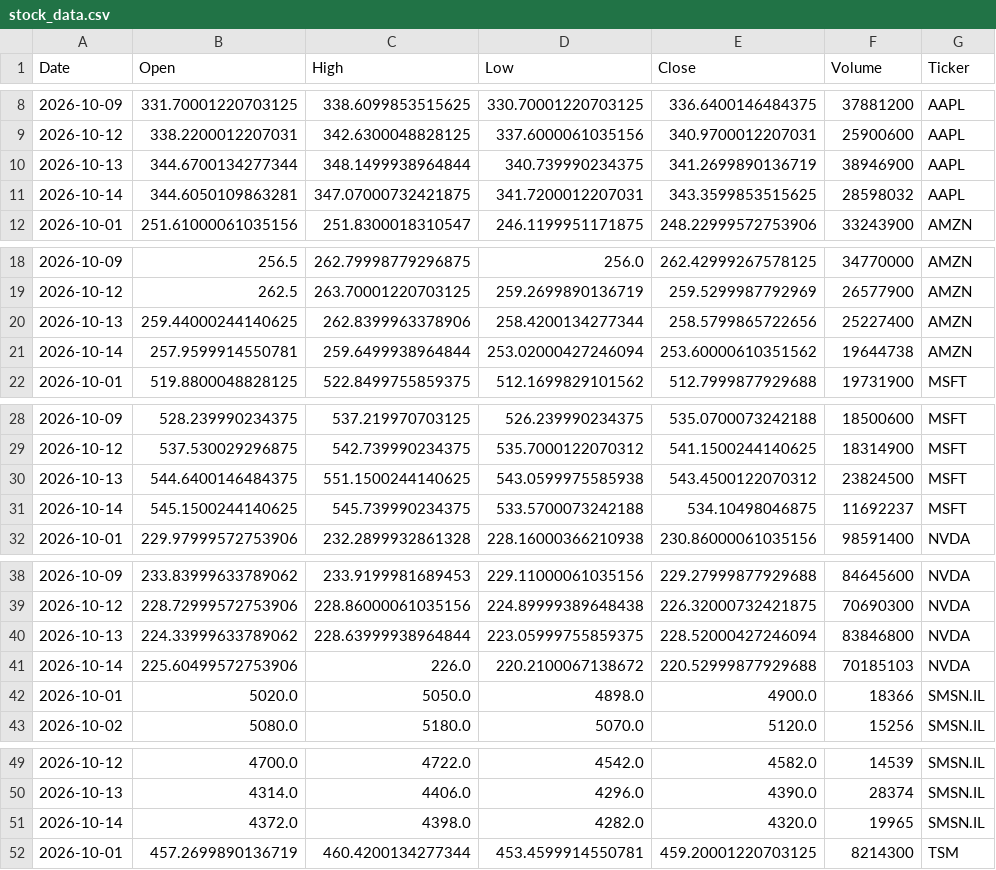
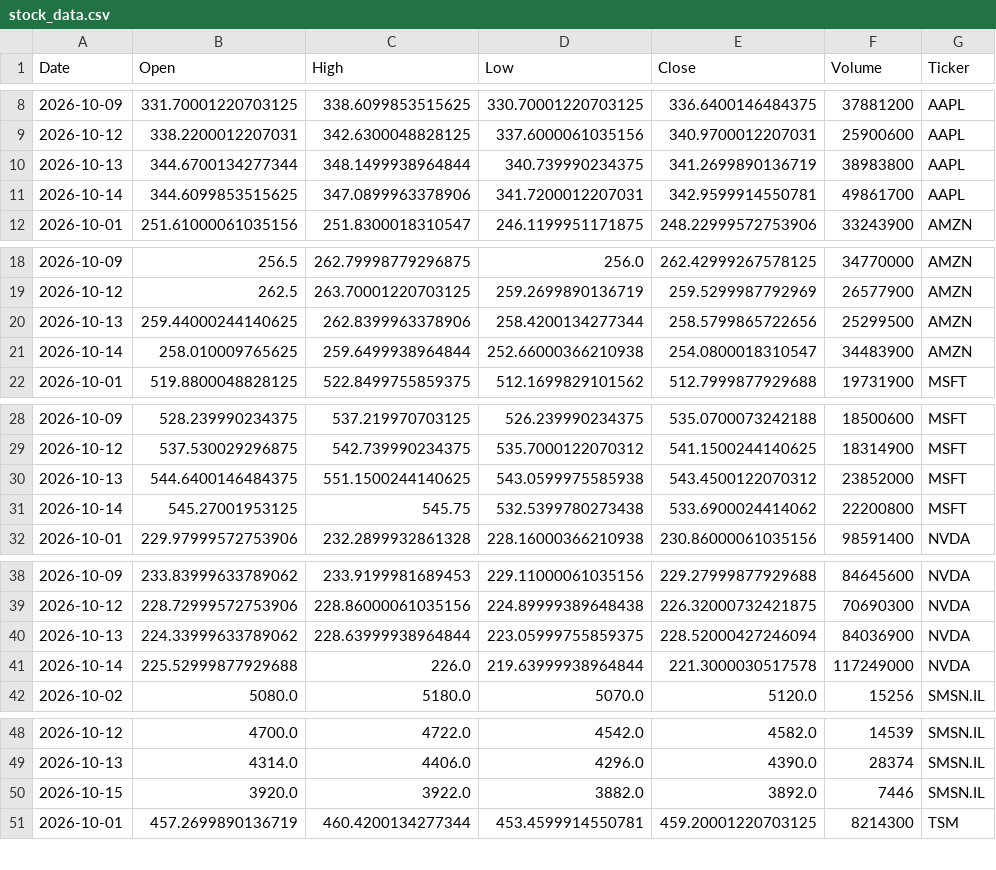
Before and after one commit to Jaedin-Rogers/Automated_Stock_Data_Pipeline, a CSV file: stock_data.csv, drawn as a sheet; only a part is shown, gaps mark what is left out; the diff covers the shown part only.

```diff
--- a/stock_data.csv
+++ b/stock_data.csv
@@ -9,4 +9,4 @@ Date,Open,High,Low,Close,Volume,Ticker
 2026-10-12,338.2200012207031,342.6300048828125,337.6000061035156,340.9700012207031,25900600,AAPL
-2026-10-13,344.6700134277344,348.1499938964844,340.739990234375,341.2699890136719,38946900,AAPL
-2026-10-14,344.6050109863281,347.07000732421875,341.7200012207031,343.3599853515625,28598032,AAPL
+2026-10-13,344.6700134277344,348.1499938964844,340.739990234375,341.2699890136719,38983800,AAPL
+2026-10-14,344.6099853515625,347.0899963378906,341.7200012207031,342.9599914550781,49861700,AAPL
 2026-10-01,251.61000061035156,251.8300018310547,246.1199951171875,248.22999572753906,33243900,AMZN
@@ -19,4 +19,4 @@ Date,Open,High,Low,Close,Volume,Ticker
 2026-10-12,262.5,263.70001220703125,259.2699890136719,259.5299987792969,26577900,AMZN
-2026-10-13,259.44000244140625,262.8399963378906,258.4200134277344,258.5799865722656,25227400,AMZN
-2026-10-14,257.9599914550781,259.6499938964844,253.02000427246094,253.60000610351562,19644738,AMZN
+2026-10-13,259.44000244140625,262.8399963378906,258.4200134277344,258.5799865722656,25299500,AMZN
+2026-10-14,258.010009765625,259.6499938964844,252.66000366210938,254.0800018310547,34483900,AMZN
 2026-10-01,519.8800048828125,522.8499755859375,512.1699829101562,512.7999877929688,19731900,MSFT
@@ -29,4 +29,4 @@ Date,Open,High,Low,Close,Volume,Ticker
 2026-10-12,537.530029296875,542.739990234375,535.7000122070312,541.1500244140625,18314900,MSFT
-2026-10-13,544.6400146484375,551.1500244140625,543.0599975585938,543.4500122070312,23824500,MSFT
-2026-10-14,545.1500244140625,545.739990234375,533.5700073242188,534.10498046875,11692237,MSFT
+2026-10-13,544.6400146484375,551.1500244140625,543.0599975585938,543.4500122070312,23852000,MSFT
+2026-10-14,545.27001953125,545.75,532.5399780273438,533.6900024414062,22200800,MSFT
 2026-10-01,229.97999572753906,232.2899932861328,228.16000366210938,230.86000061035156,98591400,NVDA
@@ -39,5 +39,4 @@ Date,Open,High,Low,Close,Volume,Ticker
 2026-10-12,228.72999572753906,228.86000061035156,224.89999389648438,226.32000732421875,70690300,NVDA
-2026-10-13,224.33999633789062,228.63999938964844,223.05999755859375,228.52000427246094,83846800,NVDA
-2026-10-14,225.60499572753906,226.0,220.2100067138672,220.52999877929688,70185103,NVDA
-2026-10-01,5020.0,5050.0,4898.0,4900.0,18366,SMSN.IL
+2026-10-13,224.33999633789062,228.63999938964844,223.05999755859375,228.52000427246094,84036900,NVDA
+2026-10-14,225.52999877929688,226.0,219.63999938964844,221.3000030517578,117249000,NVDA
 2026-10-02,5080.0,5180.0,5070.0,5120.0,15256,SMSN.IL
@@ -50,3 +49,3 @@ Date,Open,High,Low,Close,Volume,Ticker
 2026-10-13,4314.0,4406.0,4296.0,4390.0,28374,SMSN.IL
-2026-10-14,4372.0,4398.0,4282.0,4320.0,19965,SMSN.IL
+2026-10-15,3920.0,3922.0,3882.0,3892.0,7446,SMSN.IL
 2026-10-01,457.2699890136719,460.4200134277344,453.4599914550781,459.20001220703125,8214300,TSM
```
Also changed, not shown: 4 edited cells elsewhere in this file.
